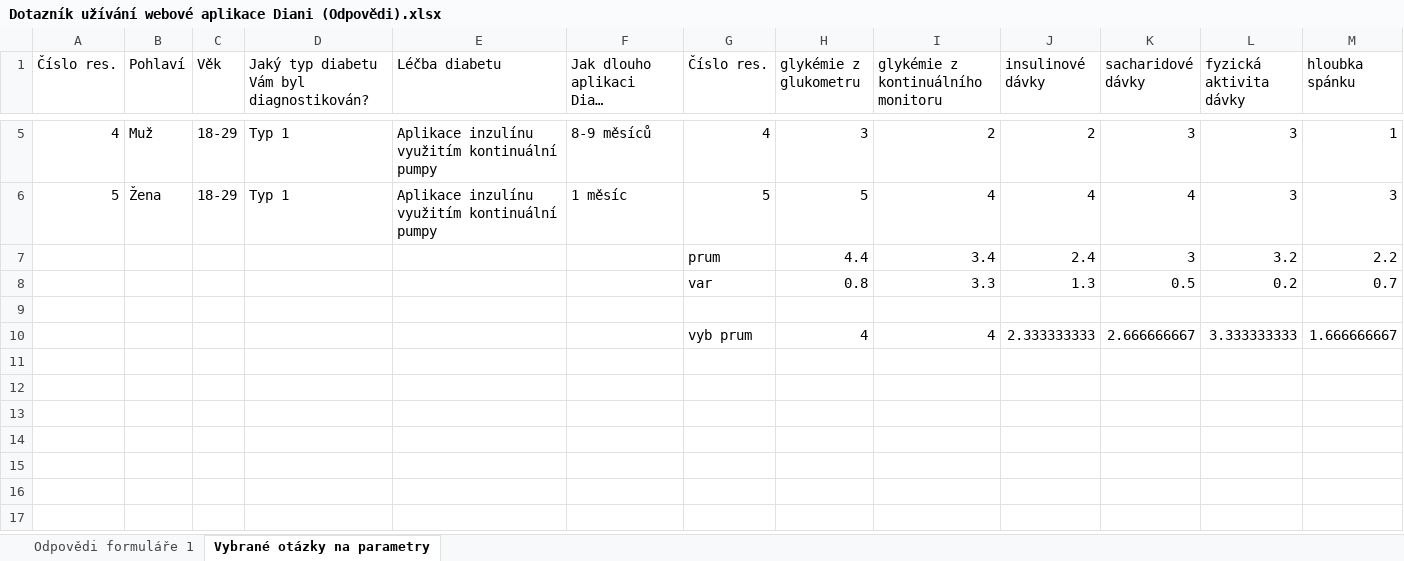
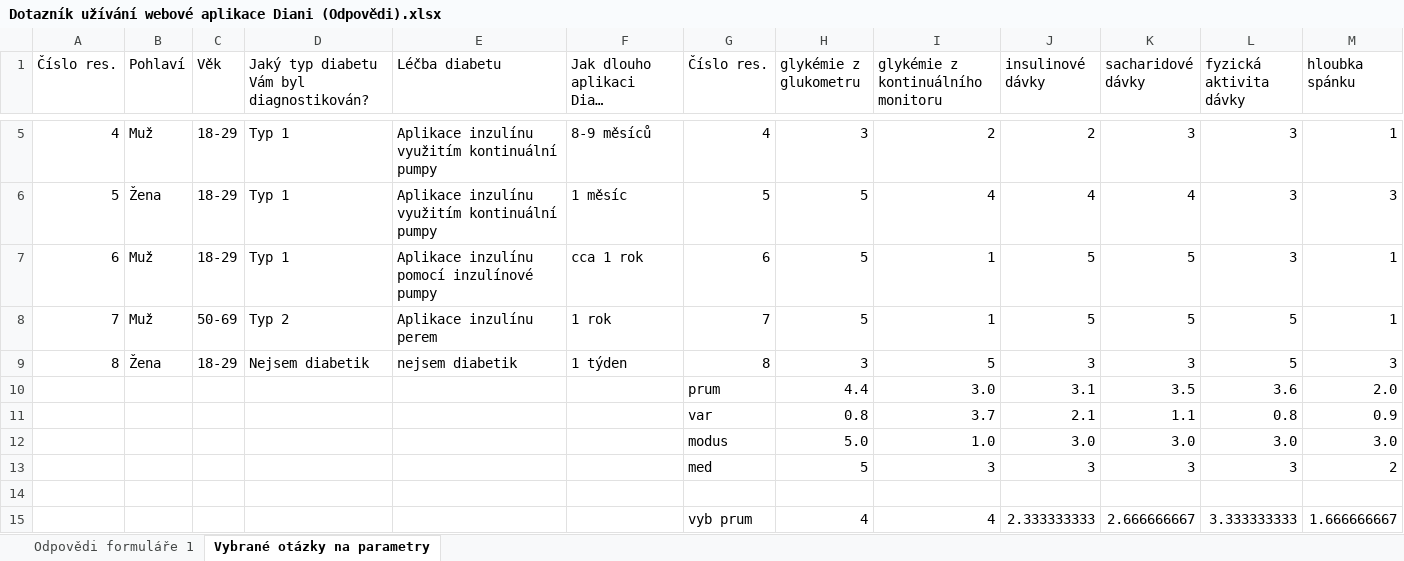
Before and after one commit to MrMilan/Diplomka, an Excel workbook: Dotaznik/Dotazník užívání webové aplikace Diani (Odpovědi).xlsx, sheet Vybrané otázky na parametry, drawn as a sheet; only a part is shown, gaps mark what is left out; long unchanged cells end in …; values as stored, in another font and other column widths than the file's, no borders; removed rows and columns are numbered as before the commit, all else as after; the diff names each change by its address in the sheet, - before the commit and + after, or states it on an @@ line.

Commit message:
Upraveny obrázky Doplněny dotazníky 2/3 (chybí obrázky)

```diff
--- a/Dotaznik/Dotazník užívání webové aplikace Diani (Odpovědi).xlsx (sheet Vybrané otázky na parametry)
+++ b/Dotaznik/Dotazník užívání webové aplikace Diani (Odpovědi).xlsx (sheet Vybrané otázky na parametry)
-row 7:  |  |  |  |  |  | prum | 4.4 | 3.4 | 2.4 | 3 | 3.2 | 2.2
-row 8:  |  |  |  |  |  | var | 0.8 | 3.3 | 1.3 | 0.5 | 0.2 | 0.7
+row 7: 6 | Muž | 18-29 | Typ 1 | Aplikace inzulínu pomocí inzulínové pumpy | cca 1 rok | 6 | 5 | 1 | 5 | 5 | 3 | 1
+row 8: 7 | Muž | 50-69 | Typ 2 | Aplikace inzulínu perem | 1 rok | 7 | 5 | 1 | 5 | 5 | 5 | 1
+row 9: 8 | Žena | 18-29 | Nejsem diabetik | nejsem diabetik | 1 týden | 8 | 3 | 5 | 3 | 3 | 5 | 3
+row 10:  |  |  |  |  |  | prum | 4.4 | 3.0 | 3.1 | 3.5 | 3.6 | 2.0
+row 11:  |  |  |  |  |  | var | 0.8 | 3.7 | 2.1 | 1.1 | 0.8 | 0.9
+row 12:  |  |  |  |  |  | modus | 5.0 | 1.0 | 3.0 | 3.0 | 3.0 | 3.0
+row 13:  |  |  |  |  |  | med | 5 | 3 | 3 | 3 | 3 | 2
```
Also changed, not shown: sheet Odpovědi formuláře 1, 7 other files.
